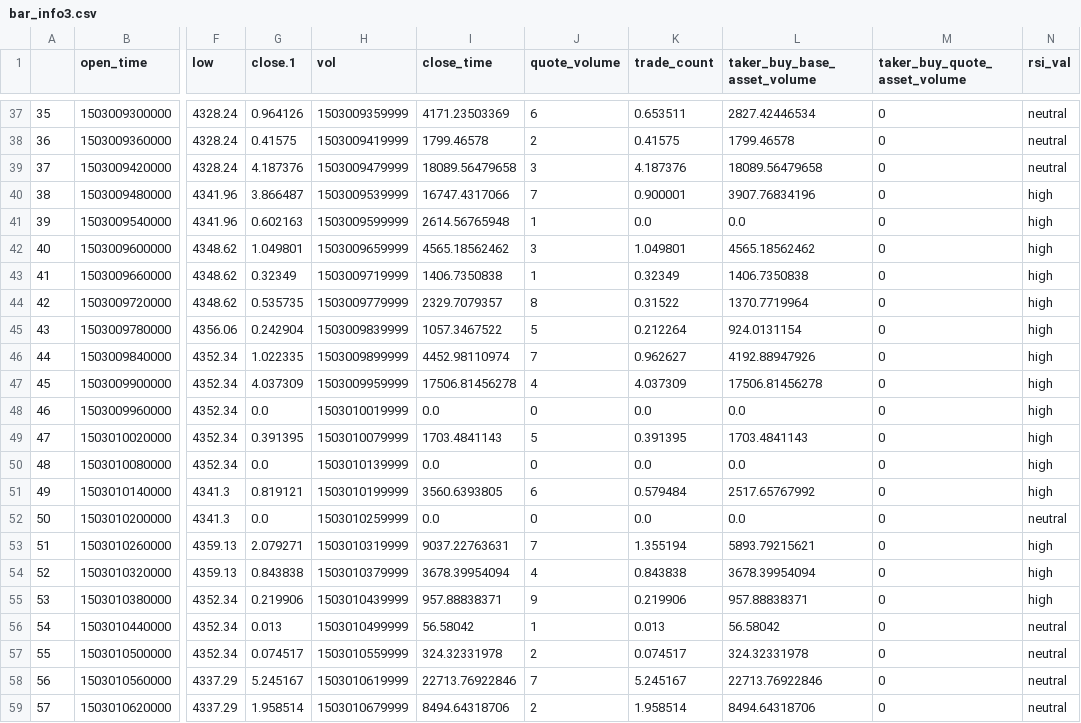
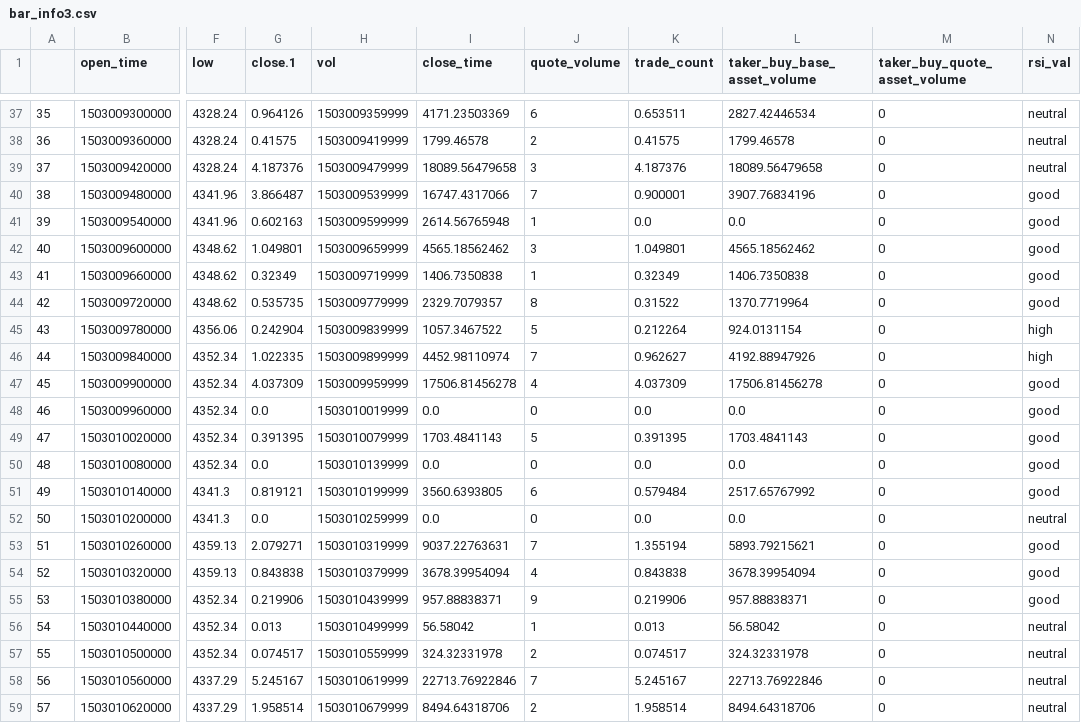
Before and after one commit to TKartist/AlgorithmicTradingBasics, a CSV file: binance_app/bar_info3.csv, drawn as a sheet; only a part is shown, gaps mark what is left out; the diff covers the shown part only; the diff names each change by its address in the sheet, - before the commit and + after, or states it on an @@ line.

```diff
--- a/binance_app/bar_info3.csv
+++ b/binance_app/bar_info3.csv
-N40:N44 (rsi_val): high
+N40:N44 (rsi_val): good
-N47:N51 (rsi_val): high
+N47:N51 (rsi_val): good
-N53:N55 (rsi_val): high
+N53:N55 (rsi_val): good
```
Also changed, not shown: 17 edited cells elsewhere in this file, 3 other files.
